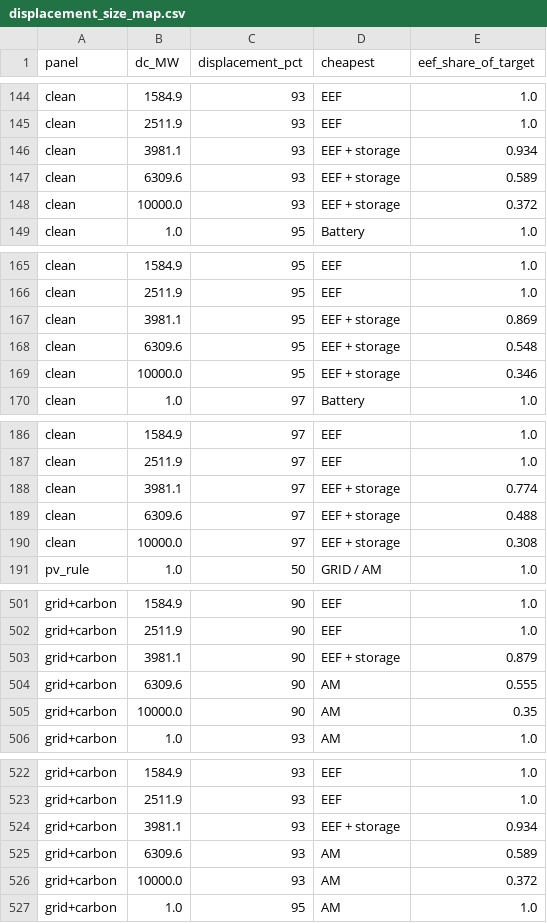
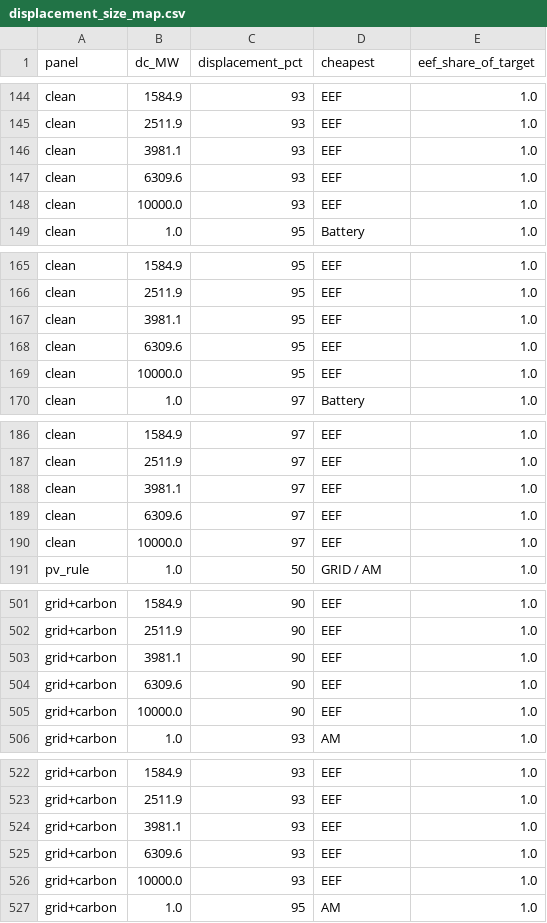
Before and after one commit to alnasser2030/EVM-SMART, a CSV file: tpec2027/results/displacement_size_map.csv, drawn as a sheet; only a part is shown, gaps mark what is left out; the diff covers the shown part only.

```diff
--- a/tpec2027/results/displacement_size_map.csv
+++ b/tpec2027/results/displacement_size_map.csv
@@ -145,5 +145,5 @@ clean,1584.9,93,EEF,1.0
 clean,2511.9,93,EEF,1.0
-clean,3981.1,93,EEF + storage,0.934
-clean,6309.6,93,EEF + storage,0.589
-clean,10000.0,93,EEF + storage,0.372
+clean,3981.1,93,EEF,1.0
+clean,6309.6,93,EEF,1.0
+clean,10000.0,93,EEF,1.0
 clean,1.0,95,Battery,1.0
@@ -166,5 +166,5 @@ clean,1584.9,95,EEF,1.0
 clean,2511.9,95,EEF,1.0
-clean,3981.1,95,EEF + storage,0.869
-clean,6309.6,95,EEF + storage,0.548
-clean,10000.0,95,EEF + storage,0.346
+clean,3981.1,95,EEF,1.0
+clean,6309.6,95,EEF,1.0
+clean,10000.0,95,EEF,1.0
 clean,1.0,97,Battery,1.0
@@ -187,5 +187,5 @@ clean,1584.9,97,EEF,1.0
 clean,2511.9,97,EEF,1.0
-clean,3981.1,97,EEF + storage,0.774
-clean,6309.6,97,EEF + storage,0.488
-clean,10000.0,97,EEF + storage,0.308
+clean,3981.1,97,EEF,1.0
+clean,6309.6,97,EEF,1.0
+clean,10000.0,97,EEF,1.0
 pv_rule,1.0,50,GRID / AM,1.0
@@ -502,5 +502,5 @@ grid+carbon,1584.9,90,EEF,1.0
 grid+carbon,2511.9,90,EEF,1.0
-grid+carbon,3981.1,90,EEF + storage,0.879
-grid+carbon,6309.6,90,AM,0.555
-grid+carbon,10000.0,90,AM,0.35
+grid+carbon,3981.1,90,EEF,1.0
+grid+carbon,6309.6,90,EEF,1.0
+grid+carbon,10000.0,90,EEF,1.0
 grid+carbon,1.0,93,AM,1.0
@@ -523,5 +523,5 @@ grid+carbon,1584.9,93,EEF,1.0
 grid+carbon,2511.9,93,EEF,1.0
-grid+carbon,3981.1,93,EEF + storage,0.934
-grid+carbon,6309.6,93,AM,0.589
-grid+carbon,10000.0,93,AM,0.372
+grid+carbon,3981.1,93,EEF,1.0
+grid+carbon,6309.6,93,EEF,1.0
+grid+carbon,10000.0,93,EEF,1.0
 grid+carbon,1.0,95,AM,1.0
```
Also changed, not shown: 55 edited cells elsewhere in this file, tpec2027/results/verdict_ranges.csv, 4 other files.
